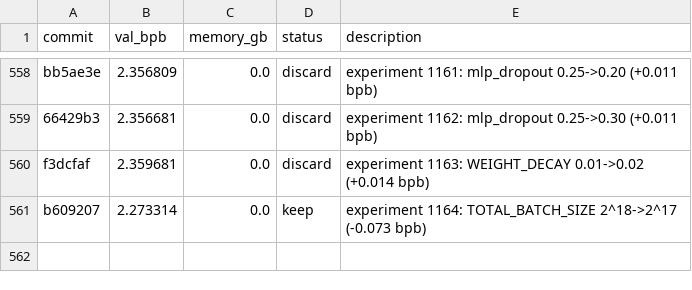
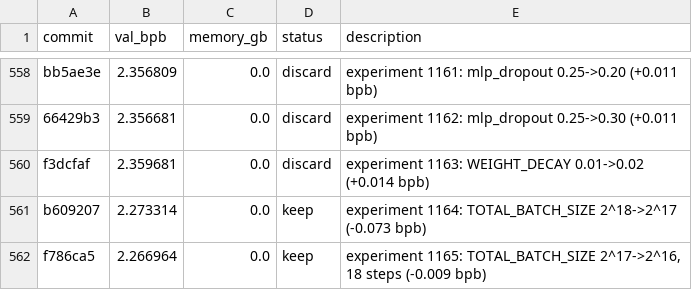
Before and after one commit to MalikJPalamar/autoresearch, a TSV file: results.tsv, drawn as a sheet; only a part is shown, gaps mark what is left out.

```diff
--- a/results.tsv
+++ b/results.tsv
@@ -561 +561,2 @@ f3dcfaf	2.359681	0.0	discard	experiment 1163: WEIGHT_DECAY 0.01->0.02 (+0.014 bp
 b609207	2.273314	0.0	keep	experiment 1164: TOTAL_BATCH_SIZE 2^18->2^17 (-0.073 bpb)
+f786ca5	2.266964	0.0	keep	experiment 1165: TOTAL_BATCH_SIZE 2^17->2^16, 18 steps (-0.009 bpb)
```
